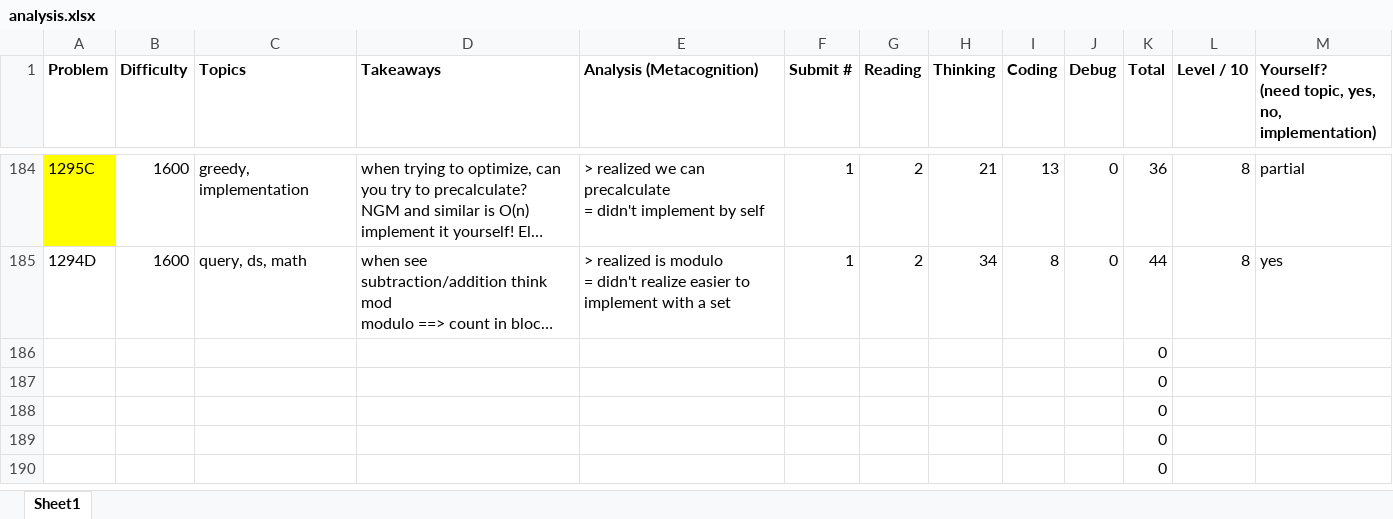
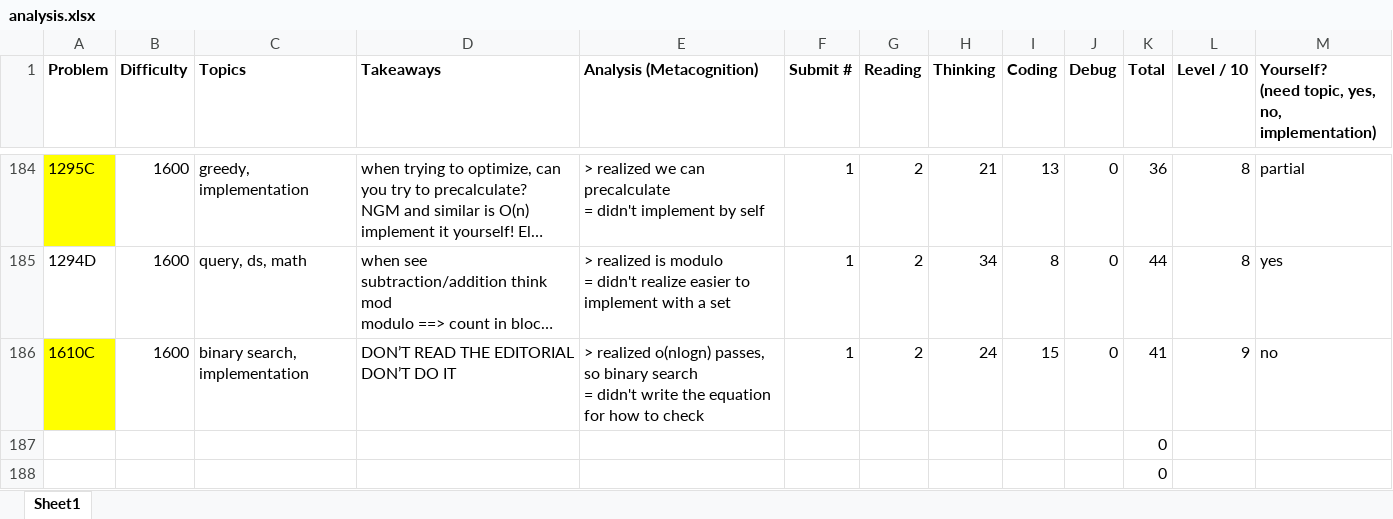
Before and after one commit to tfg1434/cp, an Excel workbook: analysis.xlsx, sheet Sheet1, drawn as a sheet; only a part is shown, gaps mark what is left out; the shorter side is filled out with more unchanged rows; long unchanged cells end in …; values as stored, in another font and other column widths than the file's, no borders; conditional formats not drawn; removed rows and columns are numbered as before the commit, all else as after; ↵ is a line break in a cell; the diff names each change by its address in the sheet, - before the commit and + after, or states it on an @@ line.

```diff
--- a/analysis.xlsx (sheet Sheet1)
+++ b/analysis.xlsx (sheet Sheet1)
-row 186:  |  |  |  |  |  |  |  |  |  | 0
+row 186: 1610C | 1600 | binary search, implementation | DON’T READ THE EDITORIAL ↵ DON’T DO IT | > realized o(nlogn) passes, so binary search ↵ = didn't write the equation for how to check | 1 | 2 | 24 | 15 | 0 | 41 | 9 | no
```
Also changed, not shown: 1 other file.
